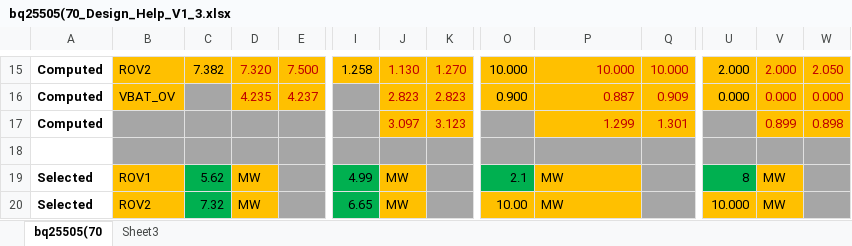
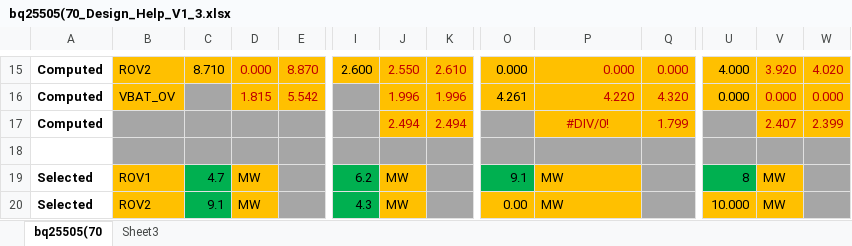
Before and after one commit to felixmark/Omamori, an Excel workbook: Datasheets/bq25505(70_Design_Help_V1_3.xlsx, sheet bq25505(70, drawn as a sheet; only a part is shown, gaps mark what is left out; values as stored, in another font and other column widths than the file's, no borders; charts and pictures not drawn; the diff covers the shown part only; the diff names each change by its address in the sheet, - before the commit and + after, or states it on an @@ line.

```diff
--- a/Datasheets/bq25505(70_Design_Help_V1_3.xlsx (sheet bq25505(70)
+++ b/Datasheets/bq25505(70_Design_Help_V1_3.xlsx (sheet bq25505(70)
-C15: 7.382
+C15: 8.710
-D15: 7.320
+D15: 0.000
-E15: 7.500
+E15: 8.870
-I15: 1.258
+I15: 2.600
-J15: 1.130
+J15: 2.550
-K15: 1.270
+K15: 2.610
-O15: 10.000
+O15: 0.000
-P15: 10.000
+P15: 0.000
-Q15: 10.000
+Q15: 0.000
-U15: 2.000
+U15: 4.000
-V15: 2.000
+V15: 3.920
-W15: 2.050
+W15: 4.020
-D16: 4.235
+D16: 1.815
-E16: 4.237
+E16: 5.542
-J16: 2.823
+J16: 1.996
-K16: 2.823
+K16: 1.996
-O16: 0.900
+O16: 4.261
-P16: 0.887
+P16: 4.220
-Q16: 0.909
+Q16: 4.320
-J17: 3.097
+J17: 2.494
-K17: 3.123
+K17: 2.494
-P17: 1.299
+P17: #DIV/0!
-P17 alignment: right
+P17 alignment: center
-Q17: 1.301
+Q17: 1.799
-V17: 0.899
+V17: 2.407
-W17: 0.898
+W17: 2.399
-C19: 5.62
+C19: 4.7
-I19: 4.99
+I19: 6.2
-O19: 2.1
+O19: 9.1
-C20: 7.32
+C20: 9.1
-I20: 6.65
+I20: 4.3
-O20: 10.00
+O20: 0.00
```
Also changed, not shown: 33 edited cells elsewhere in this sheet, charts or pictures, 2 other files.
